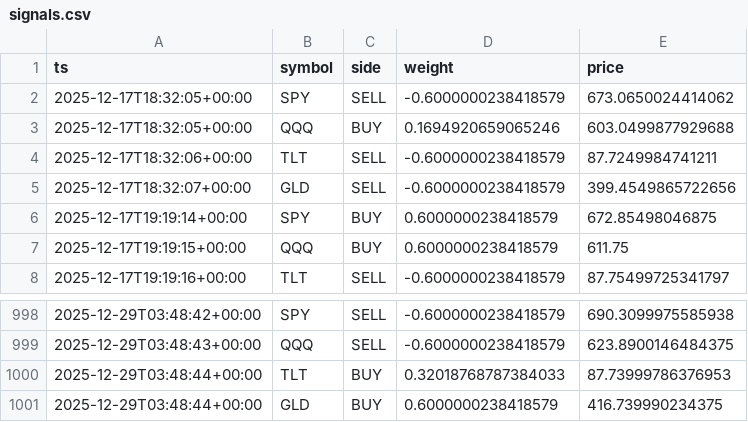
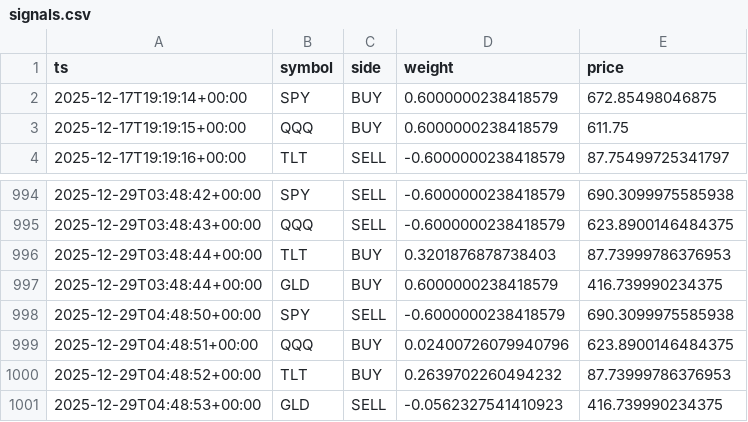
Before and after one commit to u17142927341308/dl-trader, a CSV file: docs/data/signals.csv, drawn as a sheet; only a part is shown, gaps mark what is left out.

```diff
--- a/docs/data/signals.csv
+++ b/docs/data/signals.csv
@@ -1,6 +1,2 @@
 ts,symbol,side,weight,price
-2025-12-17T18:32:05+00:00,SPY,SELL,-0.6000000238418579,673.0650024414062
-2025-12-17T18:32:05+00:00,QQQ,BUY,0.1694920659065246,603.0499877929688
-2025-12-17T18:32:06+00:00,TLT,SELL,-0.6000000238418579,87.7249984741211
-2025-12-17T18:32:07+00:00,GLD,SELL,-0.6000000238418579,399.4549865722656
 2025-12-17T19:19:14+00:00,SPY,BUY,0.6000000238418579,672.85498046875
@@ -999,3 +995,7 @@ ts,symbol,side,weight,price
 2025-12-29T03:48:43+00:00,QQQ,SELL,-0.6000000238418579,623.8900146484375
-2025-12-29T03:48:44+00:00,TLT,BUY,0.32018768787384033,87.73999786376953
+2025-12-29T03:48:44+00:00,TLT,BUY,0.3201876878738403,87.73999786376953
 2025-12-29T03:48:44+00:00,GLD,BUY,0.6000000238418579,416.739990234375
+2025-12-29T04:48:50+00:00,SPY,SELL,-0.6000000238418579,690.3099975585938
+2025-12-29T04:48:51+00:00,QQQ,BUY,0.02400726079940796,623.8900146484375
+2025-12-29T04:48:52+00:00,TLT,BUY,0.2639702260494232,87.73999786376953
+2025-12-29T04:48:53+00:00,GLD,SELL,-0.0562327541410923,416.739990234375
```
Also changed, not shown: 1 other file.
